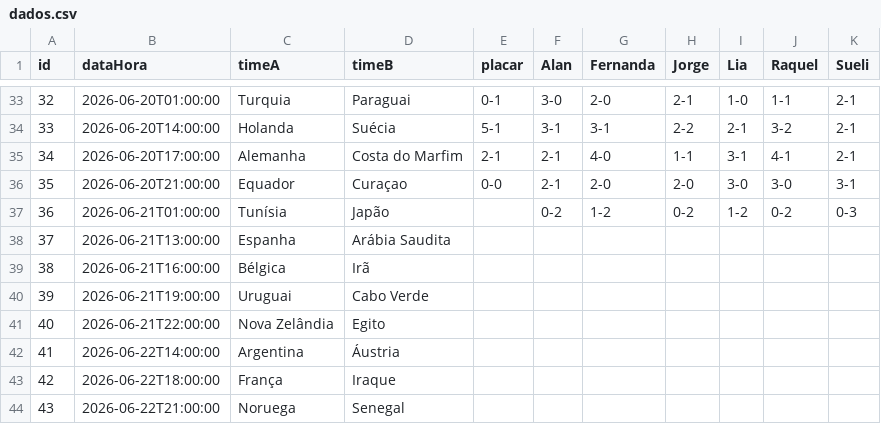
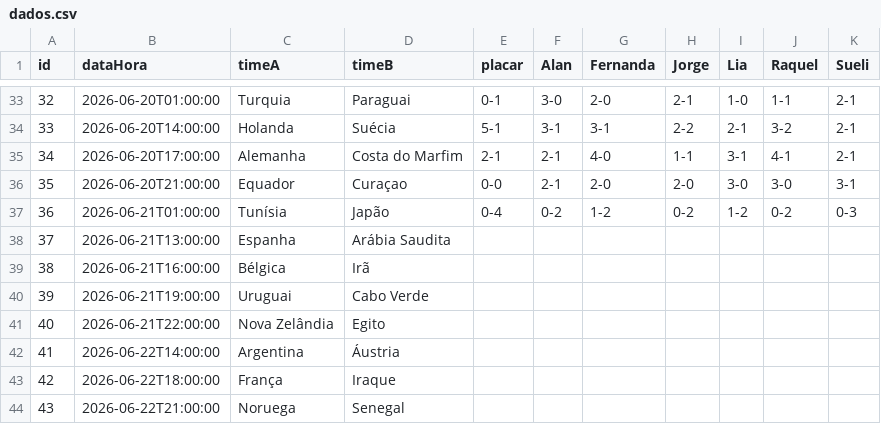
Before and after one commit to jorgerenato/bolao2026, a CSV file: dados.csv, drawn as a sheet; only a part is shown, gaps mark what is left out.

Commit message:
Update dados.csv

```diff
--- a/dados.csv
+++ b/dados.csv
@@ -36,3 +36,3 @@ id,dataHora,timeA,timeB,placar,Alan,Fernanda,Jorge,Lia,Raquel,Sueli
 35,2026-06-20T21:00:00,Equador,Curaçao,0-0,2-1,2-0,2-0,3-0,3-0,3-1
-36,2026-06-21T01:00:00,Tunísia,Japão,,0-2,1-2,0-2,1-2,0-2,0-3
+36,2026-06-21T01:00:00,Tunísia,Japão,0-4,0-2,1-2,0-2,1-2,0-2,0-3
 37,2026-06-21T13:00:00,Espanha,Arábia Saudita,,,,,,,
```
